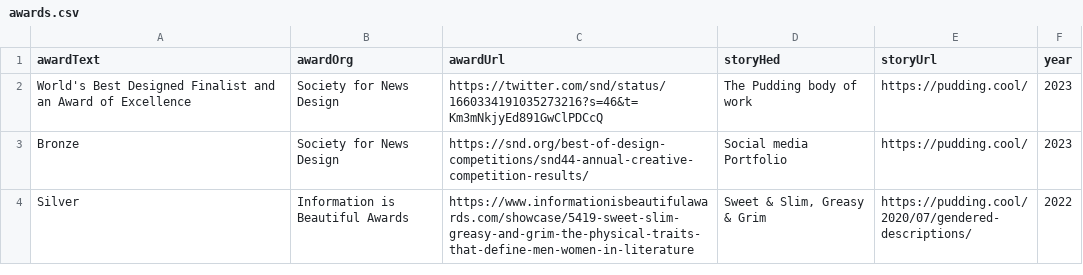
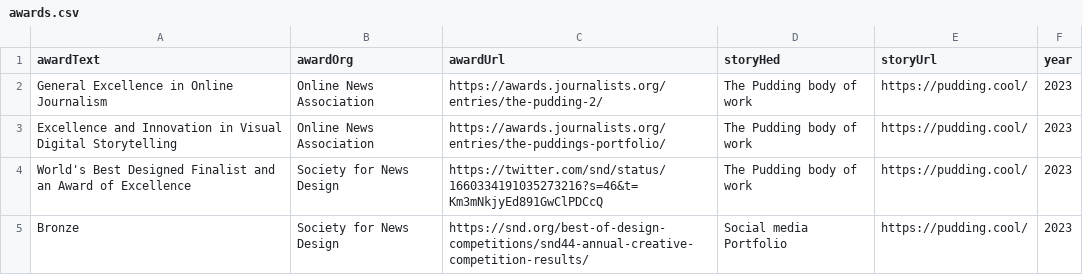
Before and after one commit to the-pudding/website, a CSV file: src/data/awards.csv, drawn as a sheet; only a part is shown; the shorter side is filled out with more unchanged rows.

Commit message:
awards

```diff
--- a/src/data/awards.csv
+++ b/src/data/awards.csv
@@ -1,2 +1,4 @@
 awardText,awardOrg,awardUrl,storyHed,storyUrl,year
+General Excellence in Online Journalism,Online News Association,https://awards.journalists.org/entries/the-pudding-2/,The Pudding body of work,https://pudding.cool/,2023
+Excellence and Innovation in Visual Digital Storytelling,Online News Association,https://awards.journalists.org/entries/the-puddings-portfolio/,The Pudding body of work,https://pudding.cool/,2023
 World's Best Designed Finalist and an Award of Excellence,Society for News Design,https://twitter.com/snd/status/1660334191035273216?s=46&t=Km3mNkjyEd891GwClPDCcQ,The Pudding body of work,https://pudding.cool/,2023
```
Also changed, not shown: src/data/stories.csv.
